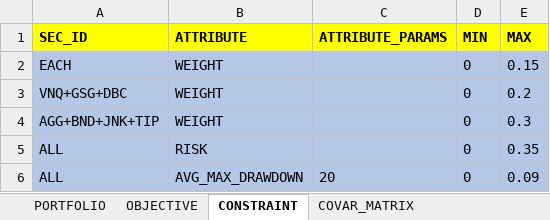
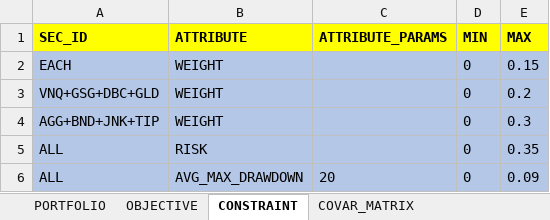
Before and after one commit to quantsummaries/sport, an Excel workbook: template_etf_input.xlsx, sheet CONSTRAINT, drawn as a sheet; values as stored, in another font and other column widths than the file's, no borders; the diff names each change by its address in the sheet, - before the commit and + after, or states it on an @@ line.

```diff
--- a/template_etf_input.xlsx (sheet CONSTRAINT)
+++ b/template_etf_input.xlsx (sheet CONSTRAINT)
-A3 (SEC_ID): VNQ+GSG+DBC
+A3 (SEC_ID): VNQ+GSG+DBC+GLD
```
Also changed, not shown: sheet COVAR_MATRIX, sheet PORTFOLIO, template_cn_output.xlsx, template_en_output.xlsx, 6 other files.
